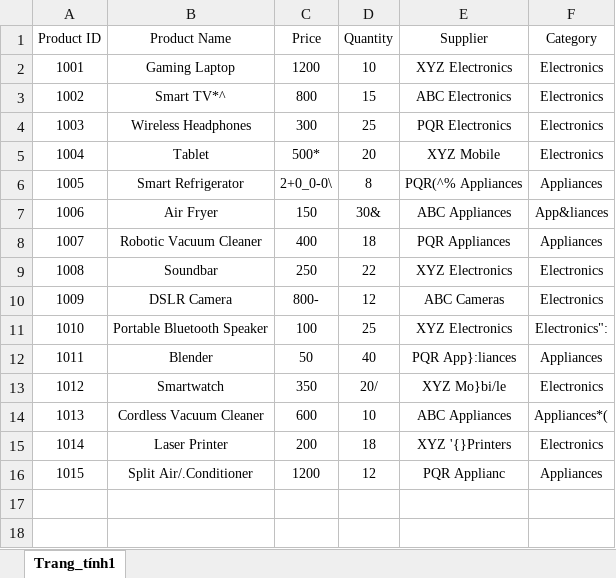
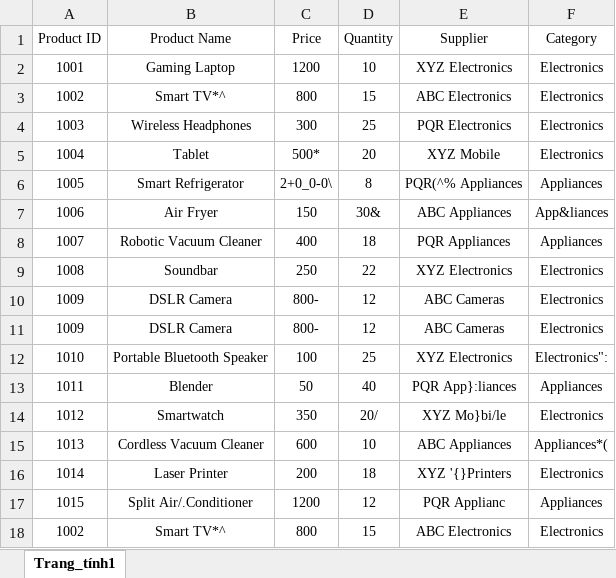
Before and after one commit to NeonSkadus8724/ASM2_BUSINESS_PROCESS_SUPPORT_NGUYENHOANGTU, an Excel workbook: data.xlsx, sheet Trang_tính1, drawn as a sheet; values as stored, in another font and other column widths than the file's, no borders; the diff names each change by its address in the sheet, - before the commit and + after, or states it on an @@ line.

```diff
--- a/data.xlsx (sheet Trang_tính1)
+++ b/data.xlsx (sheet Trang_tính1)
+row 11: 1009 | DSLR Camera | 800- | 12 | ABC Cameras | Electronics
+row 18: 1002 | Smart TV*^ | 800 | 15 | ABC Electronics | Electronics
```
Also changed, not shown: cleaned_data.xlsx.
